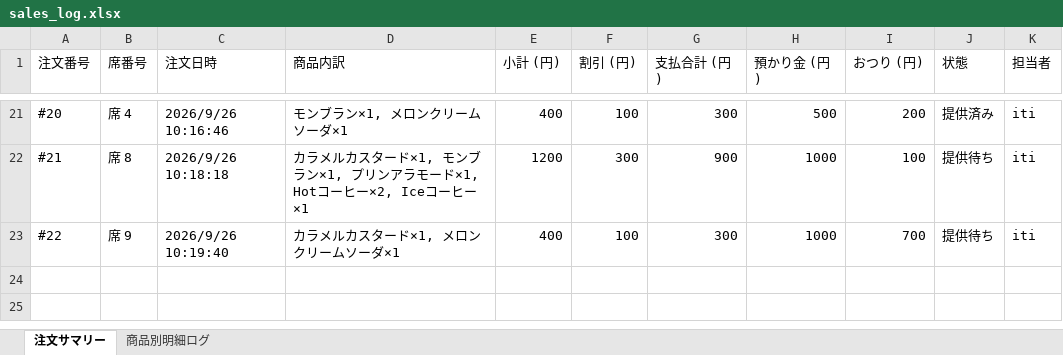
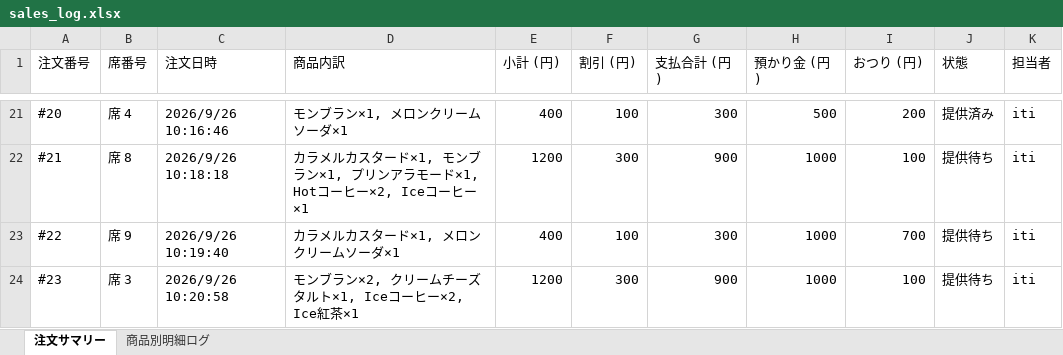
Before and after one commit to issei-desu/olive, an Excel workbook: sales_log.xlsx, sheet 注文サマリー, drawn as a sheet; only a part is shown, gaps mark what is left out; values as stored, in another font and other column widths than the file's, no borders; the diff names each change by its address in the sheet, - before the commit and + after, or states it on an @@ line.

```diff
--- a/sales_log.xlsx (sheet 注文サマリー)
+++ b/sales_log.xlsx (sheet 注文サマリー)
+row 24: #23 | 席 3 | 2026/9/26 10:20:58 | モンブラン×2, クリームチーズタルト×1, Iceコーヒー×2, Ice紅茶×1 | 1200 | 300 | 900 | 1000 | 100 | 提供待ち | iti
```
Also changed, not shown: sheet 商品別明細ログ.
